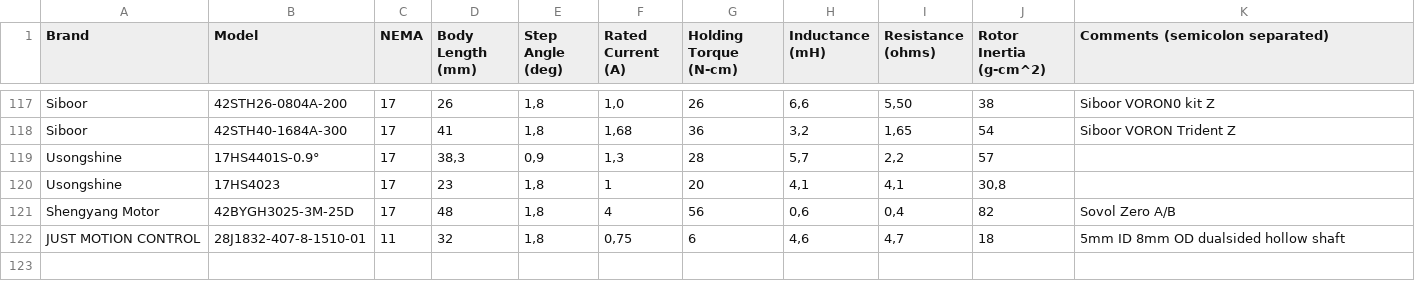
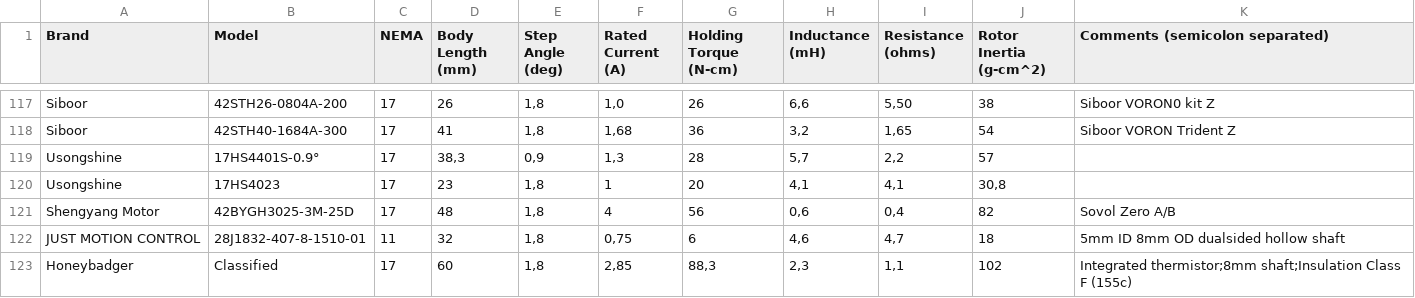
Before and after one commit to TheDevMinerTV/stepper-simulator, a CSV file: data/steppers.csv, drawn as a sheet; only a part is shown, gaps mark what is left out.

Commit message:
chore(stepper-db): add Honeybadger Classified

```diff
--- a/data/steppers.csv
+++ b/data/steppers.csv
@@ -122 +122,2 @@ Shengyang Motor	42BYGH3025-3M-25D	17	48	1,8	4	56	0,6	0,4	82	Sovol Zero A/B
 JUST MOTION CONTROL	28J1832-407-8-1510-01	11	32	1,8	0,75	6	4,6	4,7	18	5mm ID 8mm OD dualsided hollow shaft
+Honeybadger	Classified	17	60	1,8	2,85	88,3	2,3	1,1	102	Integrated thermistor;8mm shaft;Insulation Class F (155c)
```
Also changed, not shown: 1 other file.
